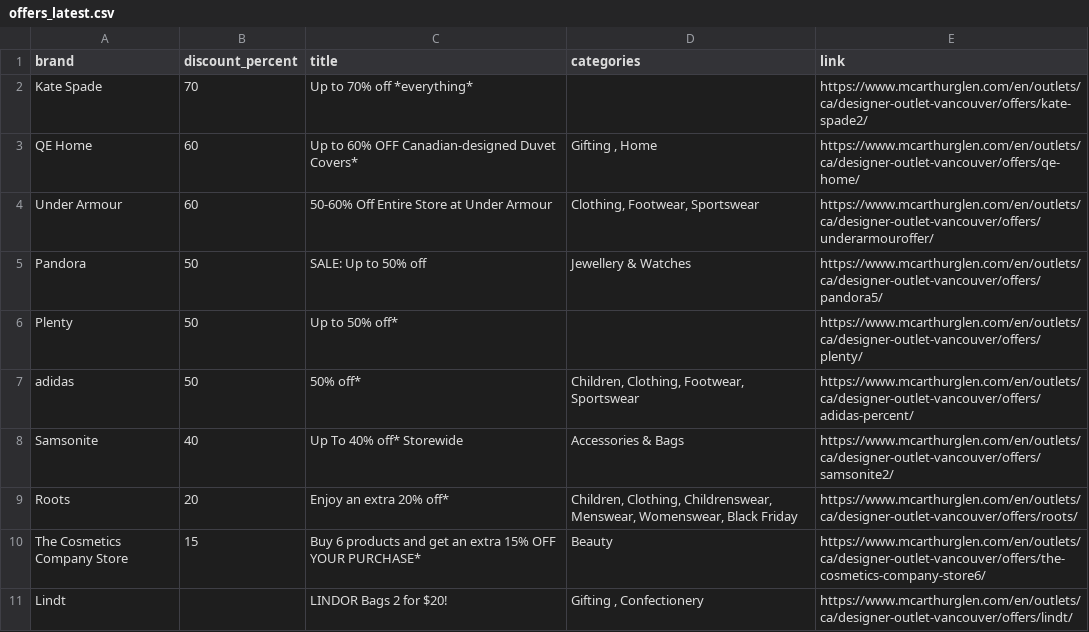
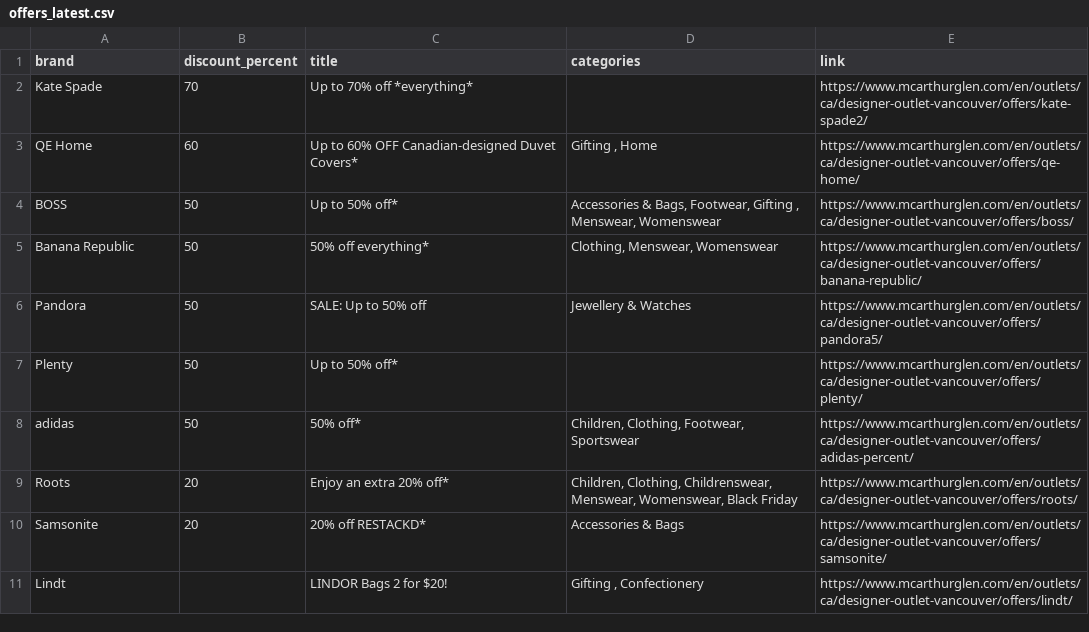
Before and after one commit to zhapte/offer-scrape, a CSV file: offers_latest.csv, drawn as a sheet; removed rows and columns are numbered as before the commit, all else as after; the diff names each change by its address in the sheet, - before the commit and + after, or states it on an @@ line.

```diff
--- a/offers_latest.csv
+++ b/offers_latest.csv
-row 4: Under Armour | 60 | 50-60% Off Entire Store at Under Armour | Clothing, Footwear, Sportswear | https://www.mcarthurglen.com/en/outlets/ca/designer-outlet-vancouver/offers/underarmouroffer/
+row 4: BOSS | 50 | Up to 50% off* | Accessories & Bags, Footwear, Gifting , Menswear, Womenswear | https://www.mcarthurglen.com/en/outlets/ca/designer-outlet-vancouver/offers/boss/
+row 5: Banana Republic | 50 | 50% off everything* | Clothing, Menswear, Womenswear | https://www.mcarthurglen.com/en/outlets/ca/designer-outlet-vancouver/offers/banana-republic/
-row 8: Samsonite | 40 | Up To 40% off* Storewide | Accessories & Bags | https://www.mcarthurglen.com/en/outlets/ca/designer-outlet-vancouver/offers/samsonite2/
-row 10: The Cosmetics Company Store | 15 | Buy 6 products and get an extra 15% OFF YOUR PURCHASE* | Beauty | https://www.mcarthurglen.com/en/outlets/ca/designer-outlet-vancouver/offers/the-cosmetics-company-store6/
+row 10: Samsonite | 20 | 20% off RESTACKD* | Accessories & Bags | https://www.mcarthurglen.com/en/outlets/ca/designer-outlet-vancouver/offers/samsonite/
```
Also changed, not shown: 2 other files.
